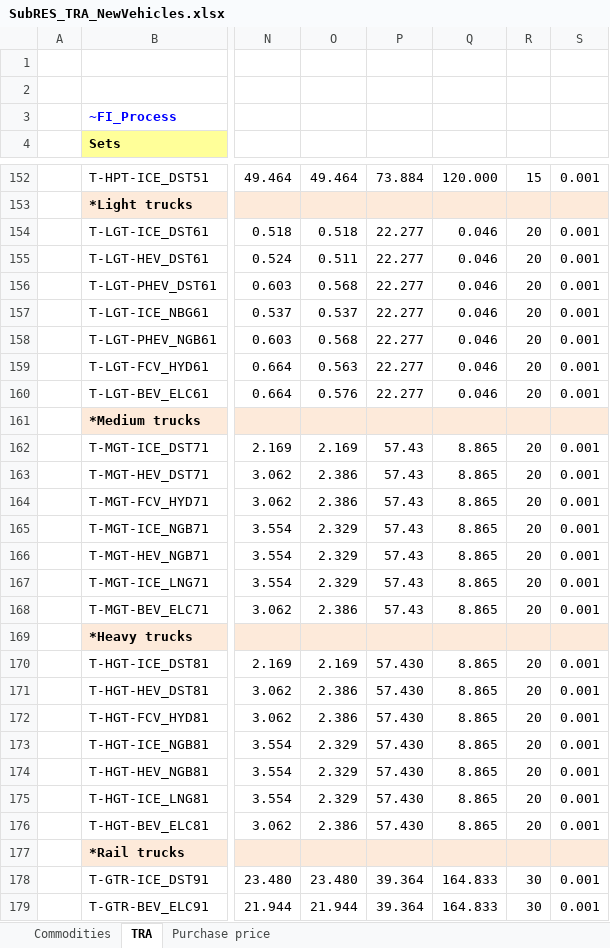
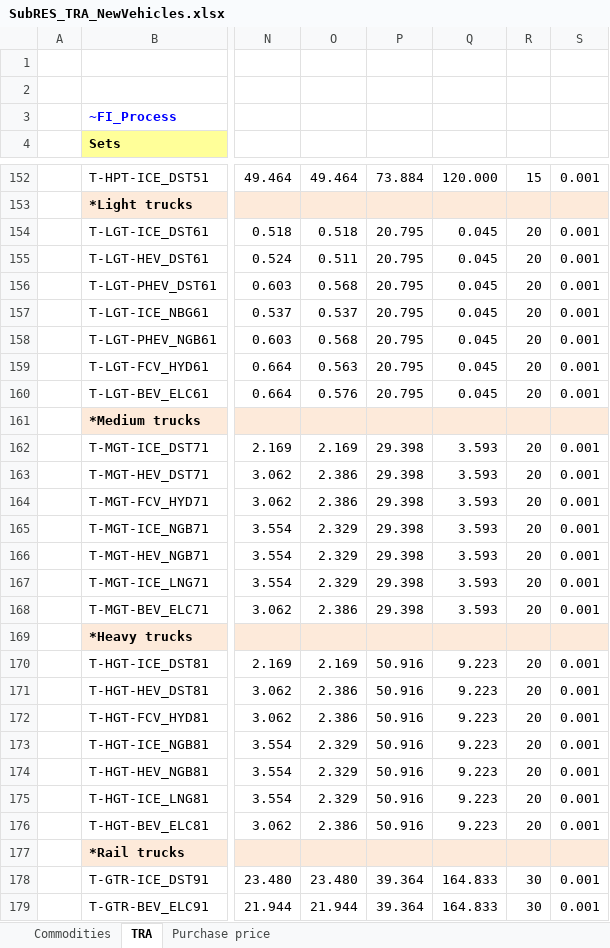
Before and after one commit to MaREI-EPMG/TIM-archived, an Excel workbook: SubRES_TMPL/SubRES_TRA_NewVehicles.xlsx, sheet TRA, drawn as a sheet; only a part is shown, gaps mark what is left out; values as stored, in another font and other column widths than the file's, no borders; the diff covers the shown part only; the diff names each change by its address in the sheet, - before the commit and + after, or states it on an @@ line.

Commit message:
Resolve Dummy Import for Transport Freight and calibrate regional load factor and Modify UC for Freight

```diff
--- a/SubRES_TMPL/SubRES_TRA_NewVehicles.xlsx (sheet TRA)
+++ b/SubRES_TMPL/SubRES_TRA_NewVehicles.xlsx (sheet TRA)
-P154:P160: 22.277
+P154:P160: 20.795
-Q154:Q160: 0.046
+Q154:Q160: 0.045
-P162:P168: 57.43
+P162:P168: 29.398
-Q162:Q168: 8.865
+Q162:Q168: 3.593
-P170:P176: 57.430
+P170:P176: 50.916
-Q170:Q176: 8.865
+Q170:Q176: 9.223
```
Also changed, not shown: 4 edited cells elsewhere in this sheet, SuppXLS/Scen_TRA_ActiveModes.xlsx, SuppXLS/Scen_TRA_BAU.xlsx, 1 other file.
